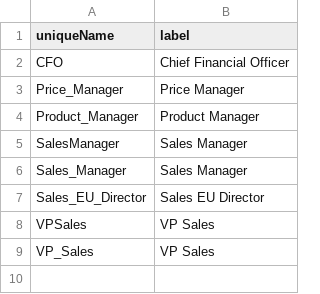
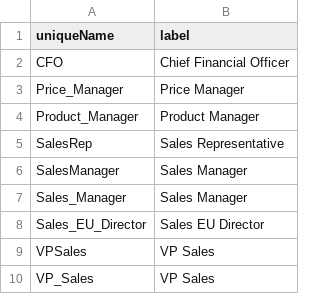
Before and after one commit to pricefx/example-configuration, a CSV file: pricefxSrc/Security/userGroups.csv, drawn as a sheet; the diff names each change by its address in the sheet, - before the commit and + after, or states it on an @@ line.

```diff
--- a/pricefxSrc/Security/userGroups.csv
+++ b/pricefxSrc/Security/userGroups.csv
+row 5: SalesRep | Sales Representative
```
Also changed, not shown: 6 other files.
